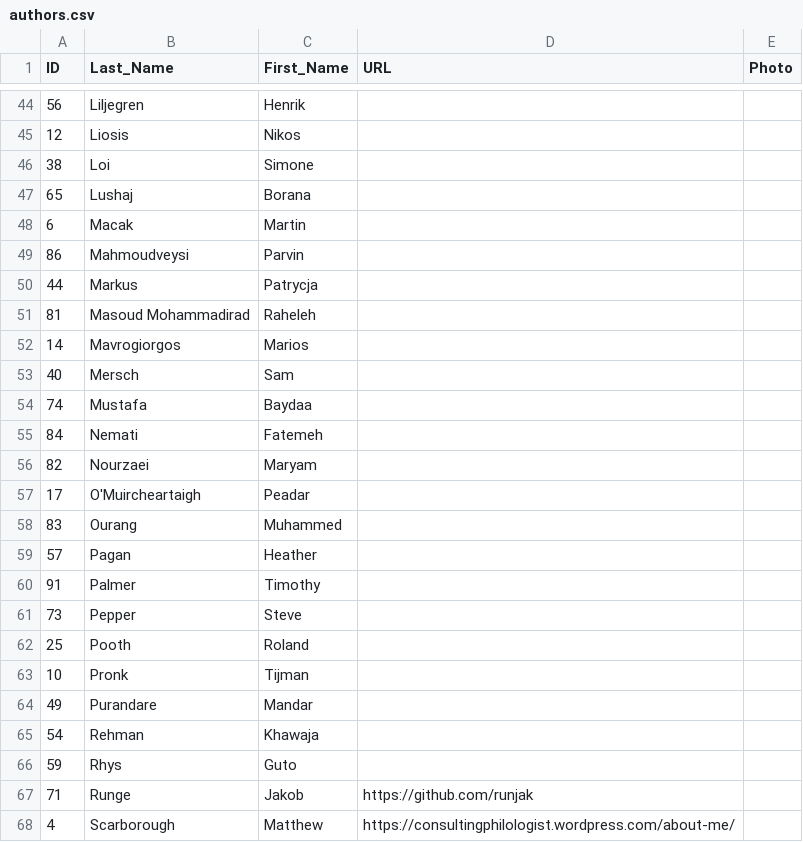
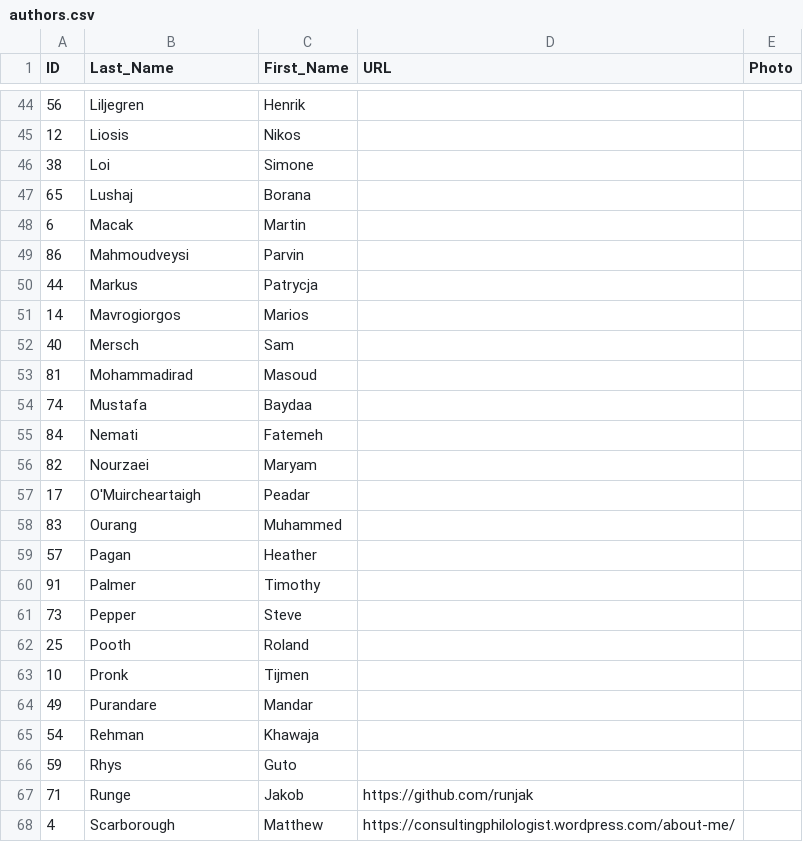
Before and after one commit to lexibank/iecor, a CSV file: cldf/authors.csv, drawn as a sheet; only a part is shown, gaps mark what is left out.

Commit message:
fixed parsing of authors; fixed author Pronk, Tijmen

```diff
--- a/cldf/authors.csv
+++ b/cldf/authors.csv
@@ -50,5 +50,5 @@ ID,Last_Name,First_Name,URL,Photo
 44,Markus,Patrycja,,
-81,Masoud Mohammadirad,Raheleh,,
 14,Mavrogiorgos,Marios,,
 40,Mersch,Sam,,
+81,Mohammadirad,Masoud,,
 74,Mustafa,Baydaa,,
@@ -62,3 +62,3 @@ ID,Last_Name,First_Name,URL,Photo
 25,Pooth,Roland,,
-10,Pronk,Tijman,,
+10,Pronk,Tijmen,,
 49,Purandare,Mandar,,
```
Also changed, not shown: cldf/languages.csv, raw/author.csv, 3 other files.
